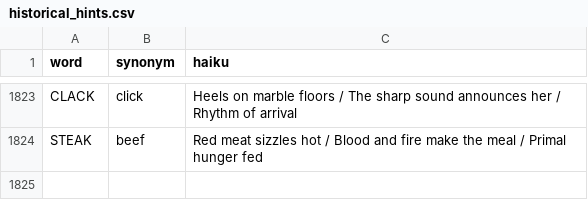
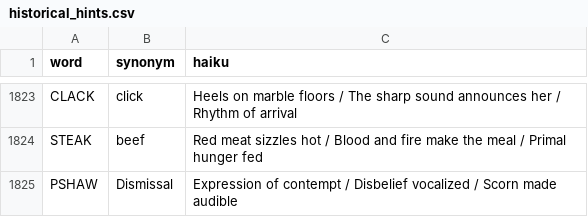
Before and after one commit to 8080Games/WordleMatch, a CSV file: wwwroot/historical_hints.csv, drawn as a sheet; only a part is shown, gaps mark what is left out.

Commit message:
Add Wordle word: PSHAW (game #1852, 7/15/2026)

```diff
--- a/wwwroot/historical_hints.csv
+++ b/wwwroot/historical_hints.csv
@@ -1824 +1824,2 @@ CLACK,click,"Heels on marble floors / The sharp sound announces her / Rhythm of
 STEAK,beef,"Red meat sizzles hot / Blood and fire make the meal / Primal hunger fed"
+PSHAW,Dismissal,"Expression of contempt / Disbelief vocalized / Scorn made audible"
```
Also changed, not shown: wwwroot/historical-words.csv, wwwroot/used-words.csv, 2 other files.
